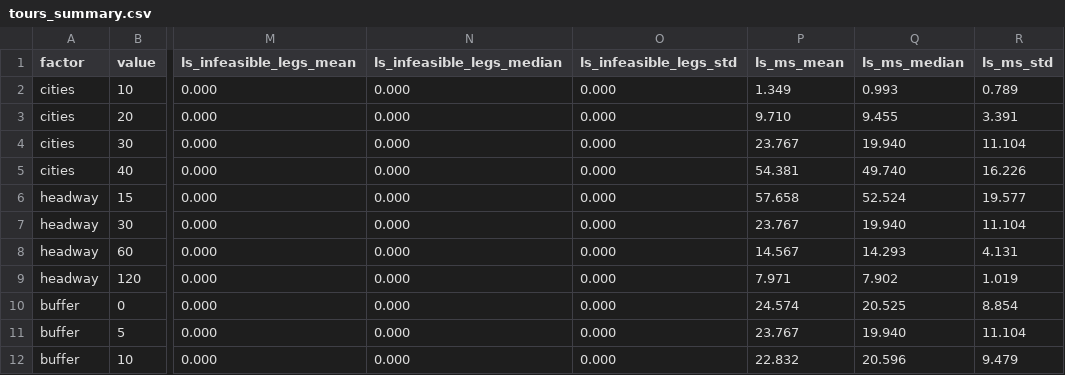
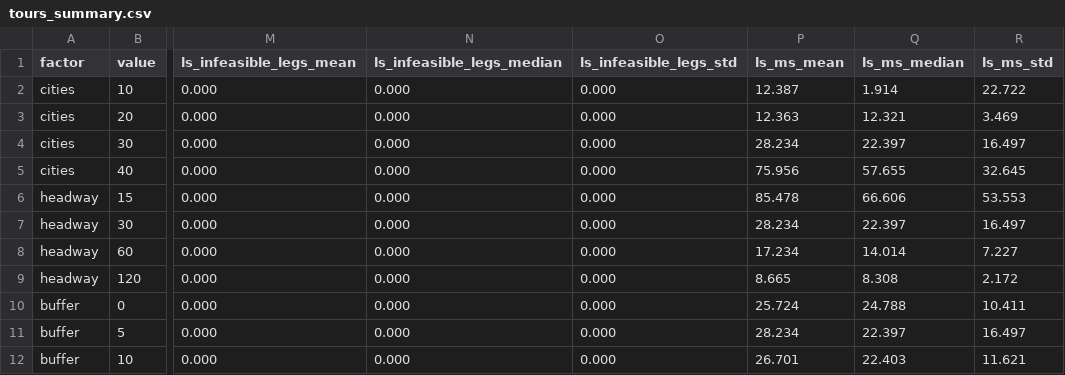
Before and after one commit to clouery/CS201-G3T2-DSA-Project, a CSV file: experiments/exp3_scalability/tours_summary.csv, drawn as a sheet; only a part is shown, gaps mark what is left out; the diff names each change by its address in the sheet, - before the commit and + after, or states it on an @@ line.

```diff
--- a/experiments/exp3_scalability/tours_summary.csv
+++ b/experiments/exp3_scalability/tours_summary.csv
-P2 (ls_ms_mean): 1.349
+P2 (ls_ms_mean): 12.387
-Q2 (ls_ms_median): 0.993
+Q2 (ls_ms_median): 1.914
-R2 (ls_ms_std): 0.789
+R2 (ls_ms_std): 22.722
-P3 (ls_ms_mean): 9.710
+P3 (ls_ms_mean): 12.363
-Q3 (ls_ms_median): 9.455
+Q3 (ls_ms_median): 12.321
-R3 (ls_ms_std): 3.391
+R3 (ls_ms_std): 3.469
-P4 (ls_ms_mean): 23.767
+P4 (ls_ms_mean): 28.234
-Q4 (ls_ms_median): 19.940
+Q4 (ls_ms_median): 22.397
-R4 (ls_ms_std): 11.104
+R4 (ls_ms_std): 16.497
-P5 (ls_ms_mean): 54.381
+P5 (ls_ms_mean): 75.956
-Q5 (ls_ms_median): 49.740
+Q5 (ls_ms_median): 57.655
-R5 (ls_ms_std): 16.226
+R5 (ls_ms_std): 32.645
-P6 (ls_ms_mean): 57.658
+P6 (ls_ms_mean): 85.478
-Q6 (ls_ms_median): 52.524
+Q6 (ls_ms_median): 66.606
-R6 (ls_ms_std): 19.577
+R6 (ls_ms_std): 53.553
-P7 (ls_ms_mean): 23.767
+P7 (ls_ms_mean): 28.234
-Q7 (ls_ms_median): 19.940
+Q7 (ls_ms_median): 22.397
-R7 (ls_ms_std): 11.104
+R7 (ls_ms_std): 16.497
-P8 (ls_ms_mean): 14.567
+P8 (ls_ms_mean): 17.234
-Q8 (ls_ms_median): 14.293
+Q8 (ls_ms_median): 14.014
-R8 (ls_ms_std): 4.131
+R8 (ls_ms_std): 7.227
-P9 (ls_ms_mean): 7.971
+P9 (ls_ms_mean): 8.665
-Q9 (ls_ms_median): 7.902
+Q9 (ls_ms_median): 8.308
-R9 (ls_ms_std): 1.019
+R9 (ls_ms_std): 2.172
-P10 (ls_ms_mean): 24.574
+P10 (ls_ms_mean): 25.724
-Q10 (ls_ms_median): 20.525
+Q10 (ls_ms_median): 24.788
-R10 (ls_ms_std): 8.854
+R10 (ls_ms_std): 10.411
-P11 (ls_ms_mean): 23.767
+P11 (ls_ms_mean): 28.234
-Q11 (ls_ms_median): 19.940
+Q11 (ls_ms_median): 22.397
-R11 (ls_ms_std): 11.104
+R11 (ls_ms_std): 16.497
-P12 (ls_ms_mean): 22.832
+P12 (ls_ms_mean): 26.701
-Q12 (ls_ms_median): 20.596
+Q12 (ls_ms_median): 22.403
-R12 (ls_ms_std): 9.479
+R12 (ls_ms_std): 11.621
```
Also changed, not shown: experiments/exp2_representations/results.csv, experiments/exp2_representations/summary.csv, 14 other files.
